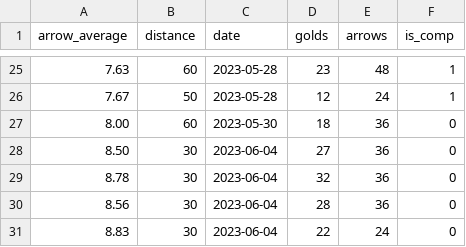
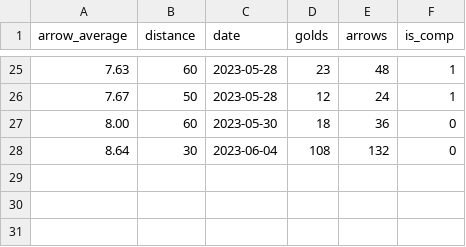
Before and after one commit to corey-richardson/flask-projects, a CSV file: archery_predictor/static/archery.csv, drawn as a sheet; only a part is shown, gaps mark what is left out.

```diff
--- a/archery_predictor/static/archery.csv
+++ b/archery_predictor/static/archery.csv
@@ -27,5 +27,2 @@ arrow_average,distance,date,golds,arrows,is_comp
 8.00,60,"2023-05-30",18,36,0
-8.50,30,"2023-06-04",27,36,0
-8.78,30,"2023-06-04",32,36,0
-8.56,30,"2023-06-04",28,36,0
-8.83,30,"2023-06-04",22,24,0
+8.64,30,"2023-06-04",108,132,0
```
Also changed, not shown: 3 other files.
